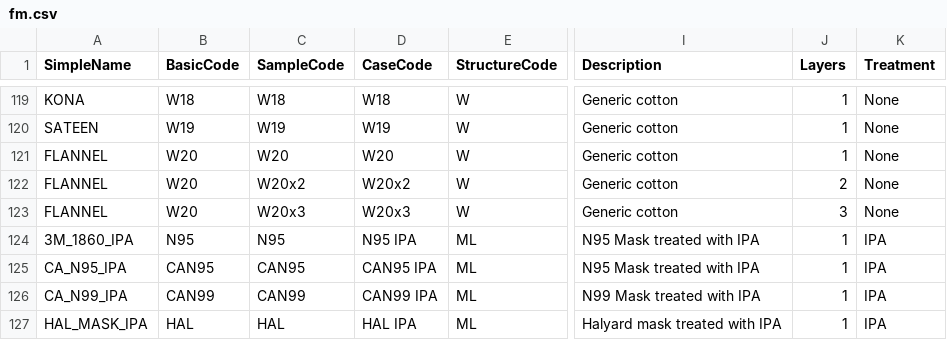
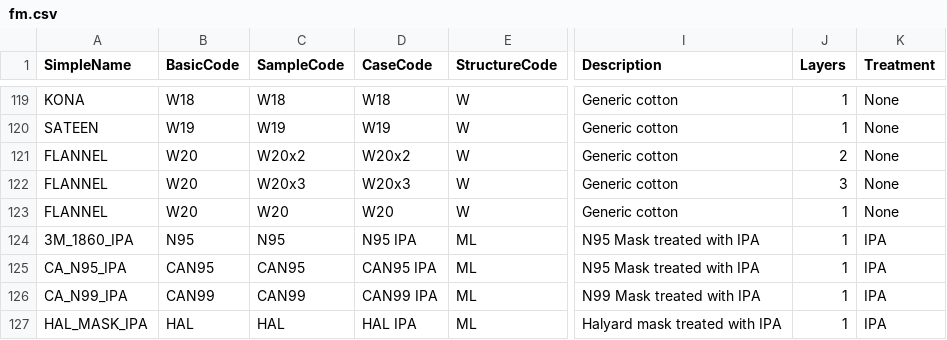
Before and after one commit to ThomasBement/DataStore, a CSV file: fm.csv, drawn as a sheet; only a part is shown, gaps mark what is left out; the diff names each change by its address in the sheet, - before the commit and + after, or states it on an @@ line.

Commit message:
Add files via upload

```diff
--- a/fm.csv
+++ b/fm.csv
-C121 (SampleCode): W20
+C121 (SampleCode): W20x2
-D121 (CaseCode): W20
+D121 (CaseCode): W20x2
-J121 (Layers): 1
+J121 (Layers): 2
-C122 (SampleCode): W20x2
+C122 (SampleCode): W20x3
-D122 (CaseCode): W20x2
+D122 (CaseCode): W20x3
-J122 (Layers): 2
+J122 (Layers): 3
-C123 (SampleCode): W20x3
+C123 (SampleCode): W20
-D123 (CaseCode): W20x3
+D123 (CaseCode): W20
-J123 (Layers): 3
+J123 (Layers): 1
```
